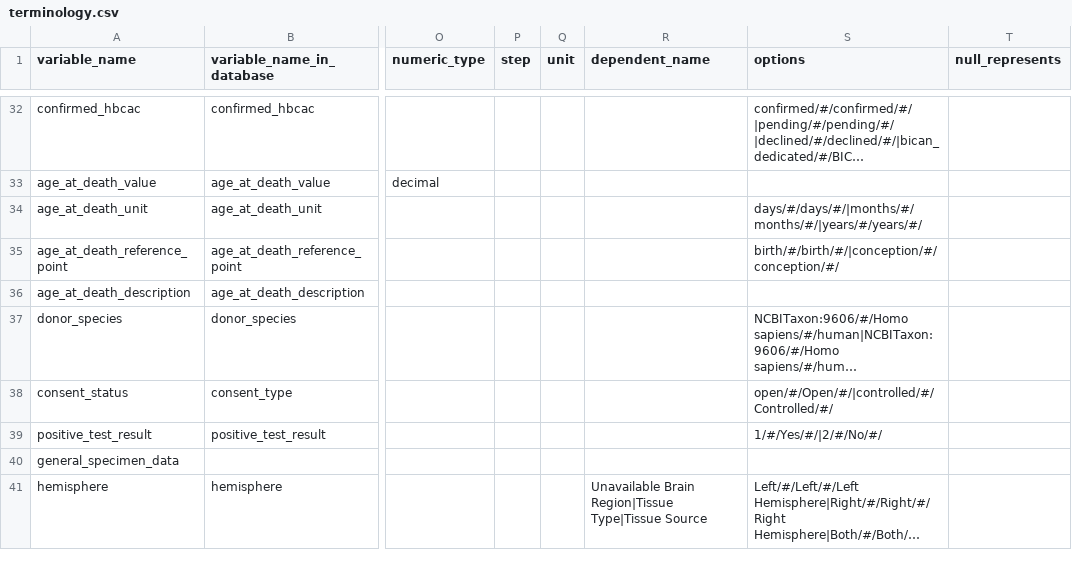
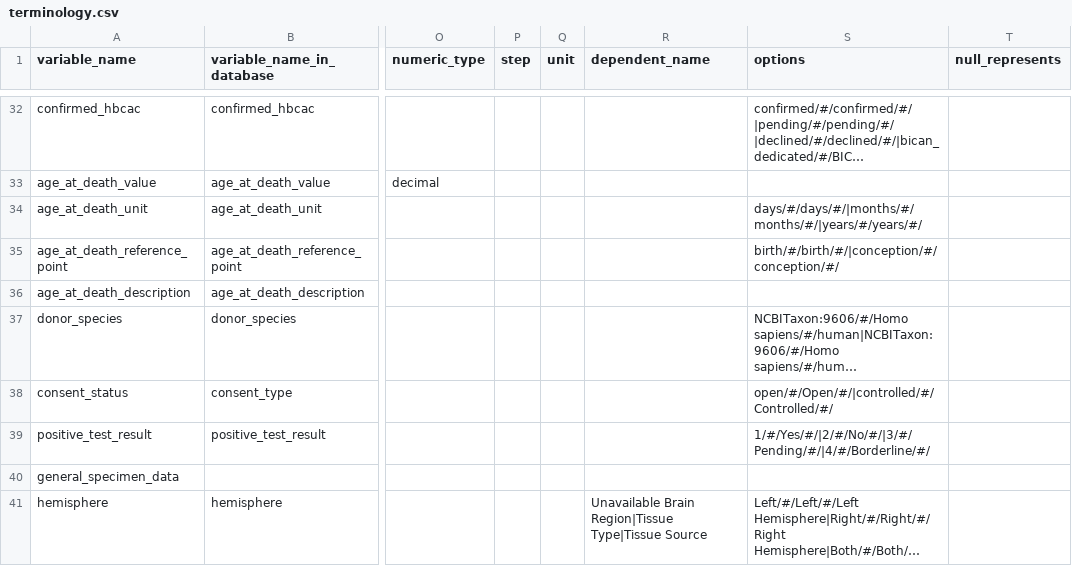
Before and after one commit to UTHealth-Data-Science/bican_specimen_portal_metadata, a CSV file: terminology.csv, drawn as a sheet; only a part is shown, gaps mark what is left out; long unchanged cells end in …; the diff names each change by its address in the sheet, - before the commit and + after, or states it on an @@ line.

Commit message:
Update terminology.csv
Added two new values to the valueset of "positive_test_result": 3/#/Pending/#/|4/#/Borderline/#/

```diff
--- a/terminology.csv
+++ b/terminology.csv
-S39 (options): 1/#/Yes/#/|2/#/No/#/
+S39 (options): 1/#/Yes/#/|2/#/No/#/|3/#/Pending/#/|4/#/Borderline/#/
```
